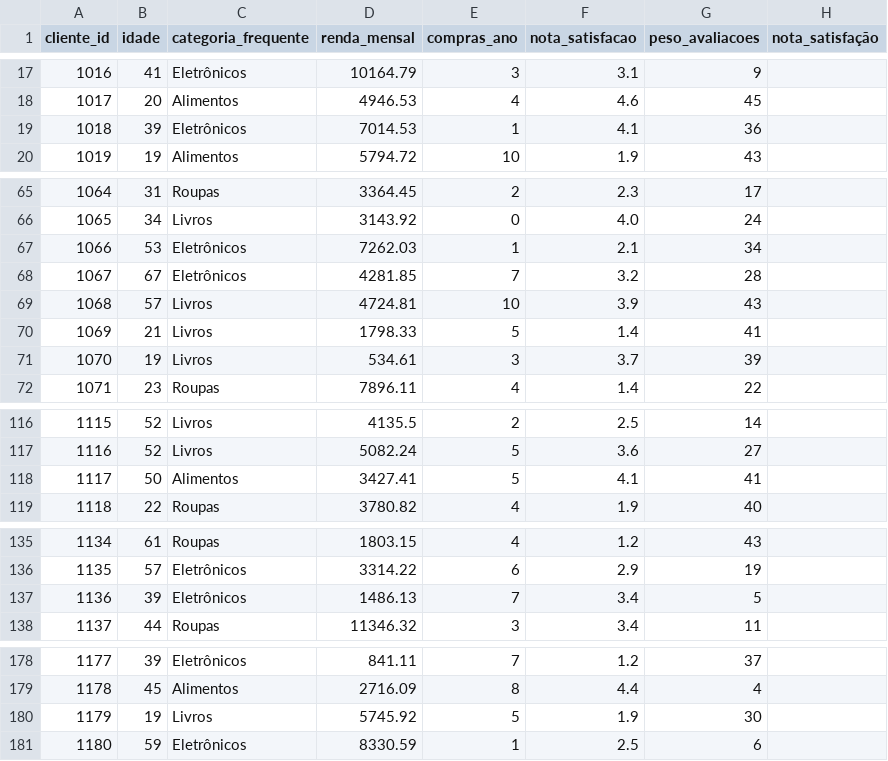
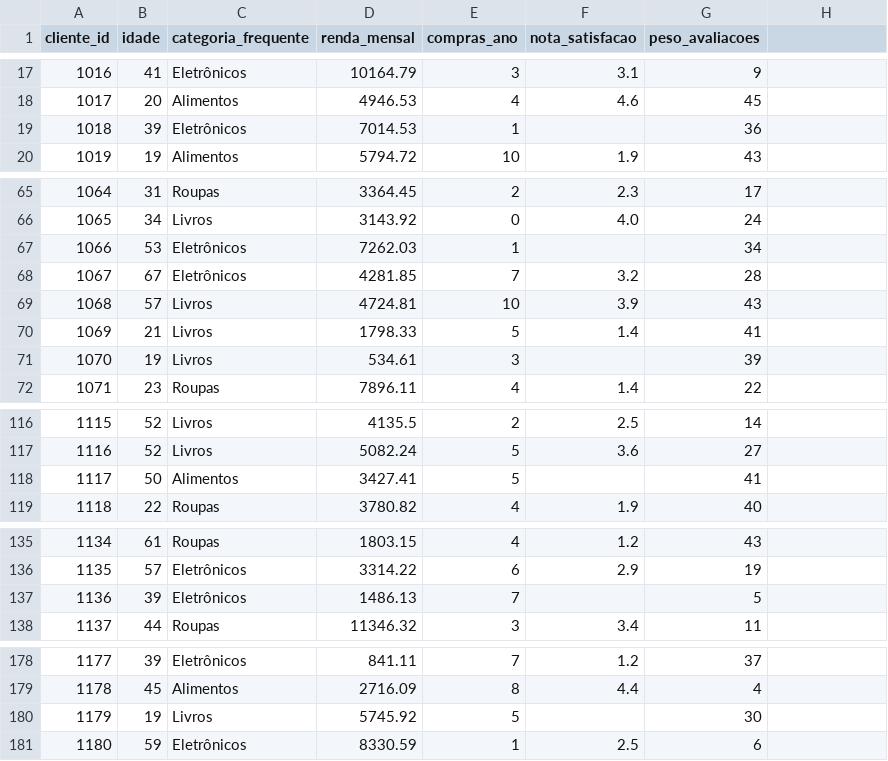
Before and after one commit to DanielCFigueira/Estatistica_e_Probabilidade, a CSV file: data/dataset_estatistica.csv, drawn as a sheet; only a part is shown, gaps mark what is left out; the diff covers the shown part only.

Commit message:
fix: corrige coluna duplicada nota_satisfacao e caminho do gerador

```diff
--- a/data/dataset_estatistica.csv
+++ b/data/dataset_estatistica.csv
@@ -1 +1 @@
-cliente_id,idade,categoria_frequente,renda_mensal,compras_ano,nota_satisfacao,peso_avaliacoes,nota_satisfação
+cliente_id,idade,categoria_frequente,renda_mensal,compras_ano,nota_satisfacao,peso_avaliacoes
@@ -19 +19 @@ cliente_id,idade,categoria_frequente,renda_mensal,compras_ano,nota_satisfacao,pe
-1018,39,Eletrônicos,7014.53,1,4.1,36,
+1018,39,Eletrônicos,7014.53,1,,36
@@ -67 +67 @@ cliente_id,idade,categoria_frequente,renda_mensal,compras_ano,nota_satisfacao,pe
-1066,53,Eletrônicos,7262.03,1,2.1,34,
+1066,53,Eletrônicos,7262.03,1,,34
@@ -71 +71 @@ cliente_id,idade,categoria_frequente,renda_mensal,compras_ano,nota_satisfacao,pe
-1070,19,Livros,534.61,3,3.7,39,
+1070,19,Livros,534.61,3,,39
@@ -118 +118 @@ cliente_id,idade,categoria_frequente,renda_mensal,compras_ano,nota_satisfacao,pe
-1117,50,Alimentos,3427.41,5,4.1,41,
+1117,50,Alimentos,3427.41,5,,41
@@ -137 +137 @@ cliente_id,idade,categoria_frequente,renda_mensal,compras_ano,nota_satisfacao,pe
-1136,39,Eletrônicos,1486.13,7,3.4,5,
+1136,39,Eletrônicos,1486.13,7,,5
@@ -180 +180 @@ cliente_id,idade,categoria_frequente,renda_mensal,compras_ano,nota_satisfacao,pe
-1179,19,Livros,5745.92,5,1.9,30,
+1179,19,Livros,5745.92,5,,30
```
Also changed, not shown: 10 edited cells elsewhere in this file, 1 other file.
